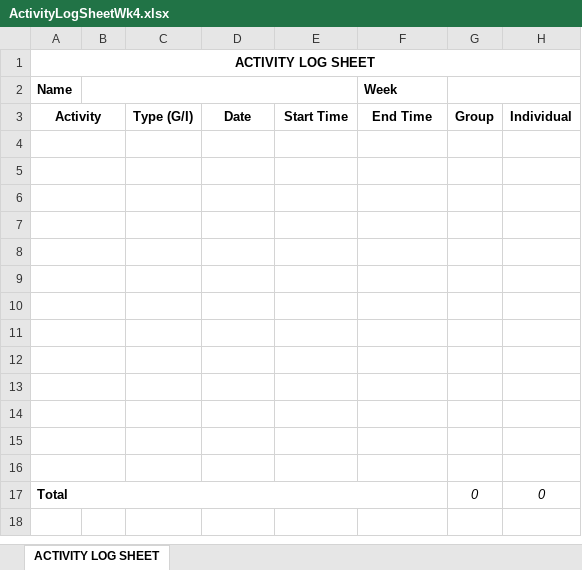
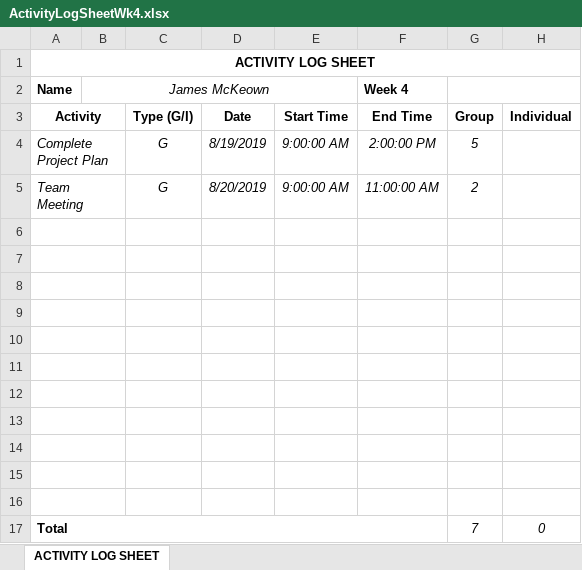
Before and after one commit to JesseHare90/CSC3600-ICT-Professional-Project, an Excel workbook: Course_Requirements/Activity Logs&Task Summaries/James/ActivityLogSheetWk4.xlsx, sheet ACTIVITY LOG SHEET, drawn as a sheet; values as stored, in another font and other column widths than the file's, no borders; removed rows and columns are numbered as before the commit, all else as after; the diff names each change by its address in the sheet, - before the commit and + after, or states it on an @@ line.

```diff
--- a/Course_Requirements/Activity Logs&Task Summaries/James/ActivityLogSheetWk4.xlsx (sheet ACTIVITY LOG SHEET)
+++ b/Course_Requirements/Activity Logs&Task Summaries/James/ActivityLogSheetWk4.xlsx (sheet ACTIVITY LOG SHEET)
-B2: (empty)
+B2: James McKeown
-F2: Week
+F2: Week 4
+row 4: Complete Project Plan |  | G | 8/19/2019 | 9:00:00 AM | 2:00:00 PM | 5
+row 5: Team Meeting |  | G | 8/20/2019 | 9:00:00 AM | 11:00:00 AM | 2
-row 15: (empty)
-row 16: (empty)
-G17: 0
+G17: 7
```
Also changed, not shown: Course_Requirements/Activity Logs&Task Summaries/James/ActivityLogSheetWk12.xlsx, Course_Requirements/Activity Logs&Task Summaries/James/ActivityLogSheetWk2.xlsx, 55 other files.
